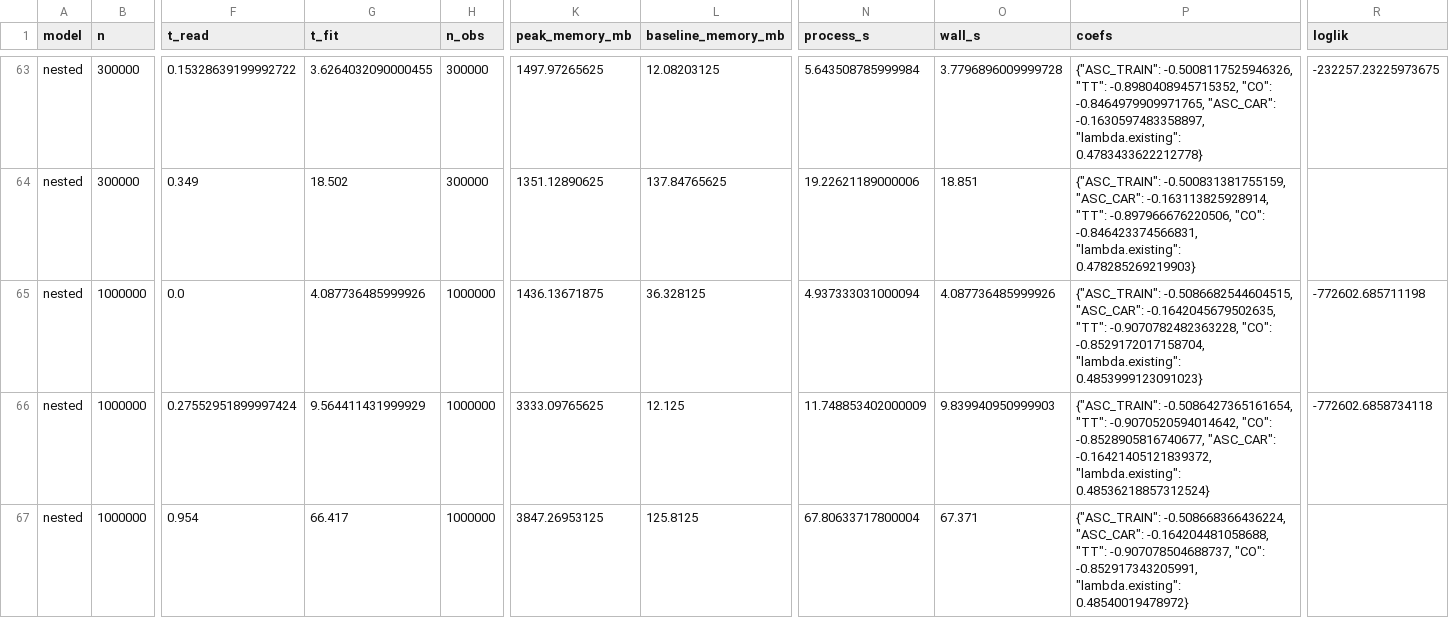
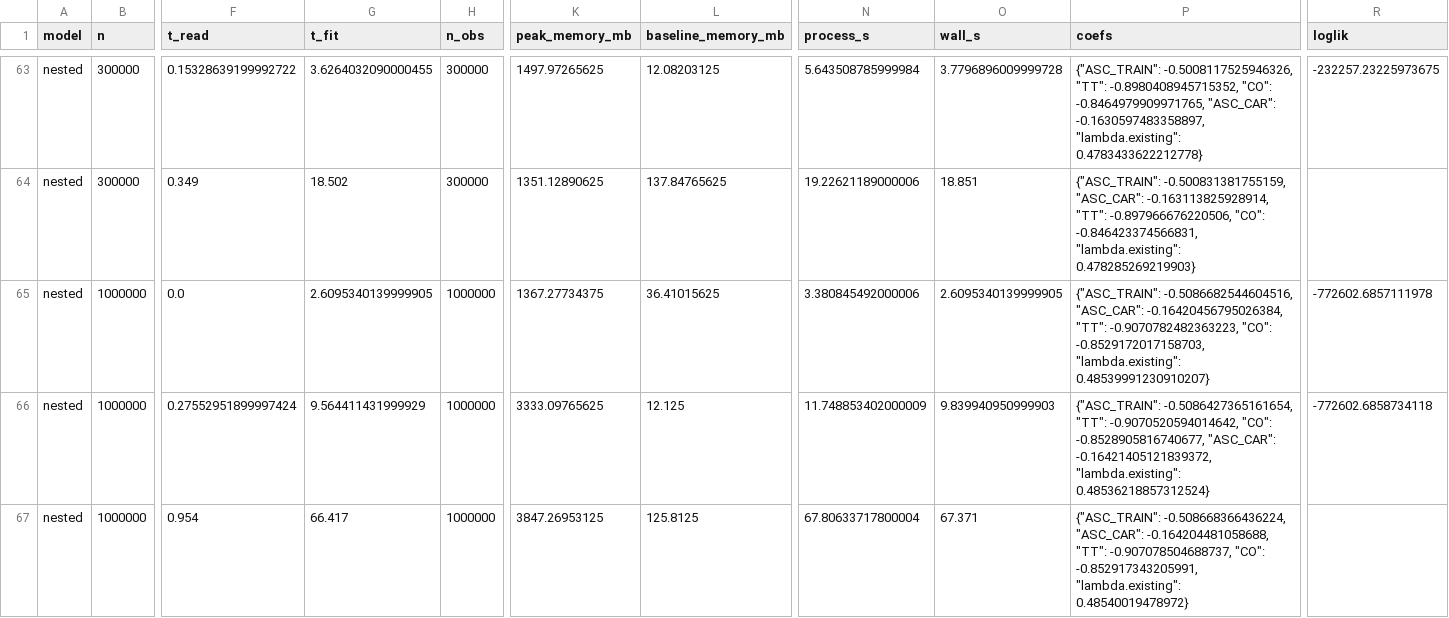
Before and after one commit to leetucker/logit-stream, a CSV file: benchmarks/results/choice.csv, drawn as a sheet; only a part is shown, gaps mark what is left out; the diff covers the shown part only; the diff names each change by its address in the sheet, - before the commit and + after, or states it on an @@ line.

```diff
--- a/benchmarks/results/choice.csv
+++ b/benchmarks/results/choice.csv
-G65 (t_fit): 4.087736485999926
+G65 (t_fit): 2.6095340139999905
-K65 (peak_memory_mb): 1436.13671875
+K65 (peak_memory_mb): 1367.27734375
-L65 (baseline_memory_mb): 36.328125
+L65 (baseline_memory_mb): 36.41015625
-N65 (process_s): 4.937333031000094
+N65 (process_s): 3.380845492000006
-O65 (wall_s): 4.087736485999926
+O65 (wall_s): 2.6095340139999905
-P65 (coefs): {"ASC_TRAIN": -0.5086682544604515, "ASC_CAR": -0.1642045679502635, "TT": -0.9070782482363228, "CO": -0.8529172017158704, "lambda.existing": 0.4853999123091023}
+P65 (coefs): {"ASC_TRAIN": -0.5086682544604516, "ASC_CAR": -0.16420456795026384, "TT": -0.9070782482363223, "CO": -0.8529172017158703, "lambda.existing": 0.48539991230910207}
-R65 (loglik): -772602.685711198
+R65 (loglik): -772602.6857111978
```
Also changed, not shown: 84 edited cells elsewhere in this file, benchmarks/results/acs.csv, benchmarks/results/mixed.csv, 46 other files.
